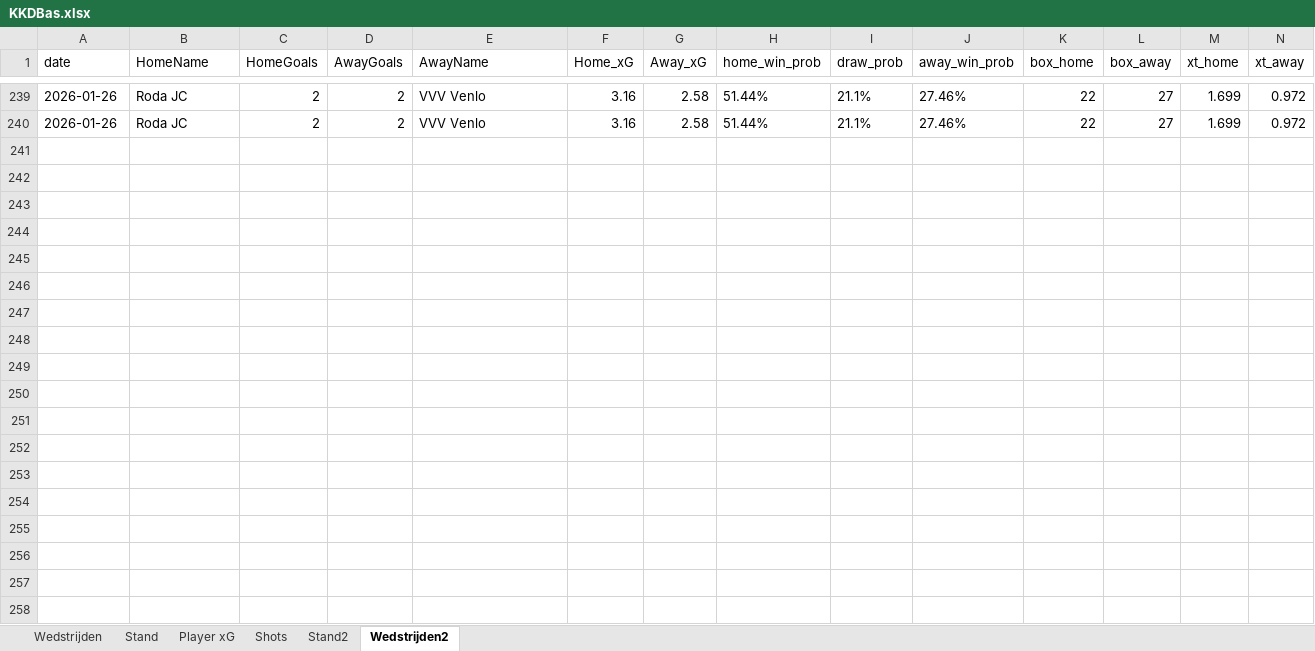
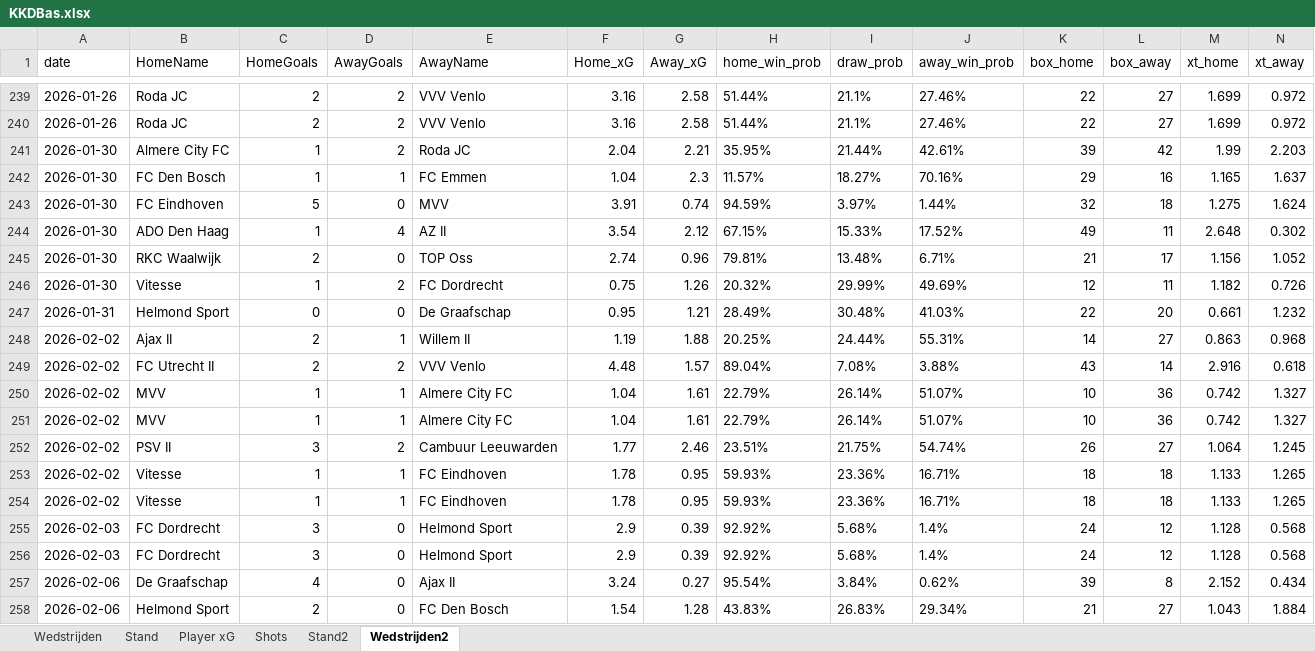
Before and after one commit to RobinKoetsier/plotrepo, an Excel workbook: data/KKDBas.xlsx, sheet Wedstrijden2, drawn as a sheet; only a part is shown, gaps mark what is left out; values as stored, in another font and other column widths than the file's, no borders; rows hold the shown columns only; the diff covers the shown part only; the diff names each change by its address in the sheet, - before the commit and + after, or states it on an @@ line.

```diff
--- a/data/KKDBas.xlsx (sheet Wedstrijden2)
+++ b/data/KKDBas.xlsx (sheet Wedstrijden2)
+row 241: 2026-01-30 | Almere City FC | 1 | 2 | Roda JC | 2.04 | 2.21 | 35.95% | 21.44% | 42.61% | 39 | 42 | 1.99 | 2.203
+row 242: 2026-01-30 | FC Den Bosch | 1 | 1 | FC Emmen | 1.04 | 2.3 | 11.57% | 18.27% | 70.16% | 29 | 16 | 1.165 | 1.637
+row 243: 2026-01-30 | FC Eindhoven | 5 | 0 | MVV | 3.91 | 0.74 | 94.59% | 3.97% | 1.44% | 32 | 18 | 1.275 | 1.624
+row 244: 2026-01-30 | ADO Den Haag | 1 | 4 | AZ II | 3.54 | 2.12 | 67.15% | 15.33% | 17.52% | 49 | 11 | 2.648 | 0.302
+row 245: 2026-01-30 | RKC Waalwijk | 2 | 0 | TOP Oss | 2.74 | 0.96 | 79.81% | 13.48% | 6.71% | 21 | 17 | 1.156 | 1.052
+row 246: 2026-01-30 | Vitesse | 1 | 2 | FC Dordrecht | 0.75 | 1.26 | 20.32% | 29.99% | 49.69% | 12 | 11 | 1.182 | 0.726
+row 247: 2026-01-31 | Helmond Sport | 0 | 0 | De Graafschap | 0.95 | 1.21 | 28.49% | 30.48% | 41.03% | 22 | 20 | 0.661 | 1.232
+row 248: 2026-02-02 | Ajax II | 2 | 1 | Willem II | 1.19 | 1.88 | 20.25% | 24.44% | 55.31% | 14 | 27 | 0.863 | 0.968
+row 249: 2026-02-02 | FC Utrecht II | 2 | 2 | VVV Venlo | 4.48 | 1.57 | 89.04% | 7.08% | 3.88% | 43 | 14 | 2.916 | 0.618
+row 250: 2026-02-02 | MVV | 1 | 1 | Almere City FC | 1.04 | 1.61 | 22.79% | 26.14% | 51.07% | 10 | 36 | 0.742 | 1.327
+row 251: 2026-02-02 | MVV | 1 | 1 | Almere City FC | 1.04 | 1.61 | 22.79% | 26.14% | 51.07% | 10 | 36 | 0.742 | 1.327
+row 252: 2026-02-02 | PSV II | 3 | 2 | Cambuur Leeuwarden | 1.77 | 2.46 | 23.51% | 21.75% | 54.74% | 26 | 27 | 1.064 | 1.245
+row 253: 2026-02-02 | Vitesse | 1 | 1 | FC Eindhoven | 1.78 | 0.95 | 59.93% | 23.36% | 16.71% | 18 | 18 | 1.133 | 1.265
+row 254: 2026-02-02 | Vitesse | 1 | 1 | FC Eindhoven | 1.78 | 0.95 | 59.93% | 23.36% | 16.71% | 18 | 18 | 1.133 | 1.265
+row 255: 2026-02-03 | FC Dordrecht | 3 | 0 | Helmond Sport | 2.9 | 0.39 | 92.92% | 5.68% | 1.4% | 24 | 12 | 1.128 | 0.568
+row 256: 2026-02-03 | FC Dordrecht | 3 | 0 | Helmond Sport | 2.9 | 0.39 | 92.92% | 5.68% | 1.4% | 24 | 12 | 1.128 | 0.568
+row 257: 2026-02-06 | De Graafschap | 4 | 0 | Ajax II | 3.24 | 0.27 | 95.54% | 3.84% | 0.62% | 39 | 8 | 2.152 | 0.434
+row 258: 2026-02-06 | Helmond Sport | 2 | 0 | FC Den Bosch | 1.54 | 1.28 | 43.83% | 26.83% | 29.34% | 21 | 27 | 1.043 | 1.884
```
Also changed, not shown: 31 added rows elsewhere in this sheet, sheet Shots, sheet Player xG, sheet Stand2, sheet Stand, sheet Wedstrijden, data/KKD2526.xlsx, 1 other file.
